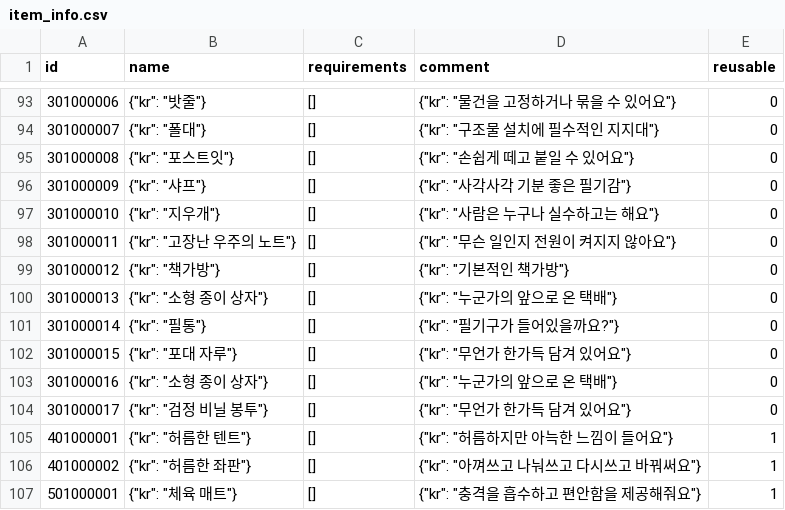
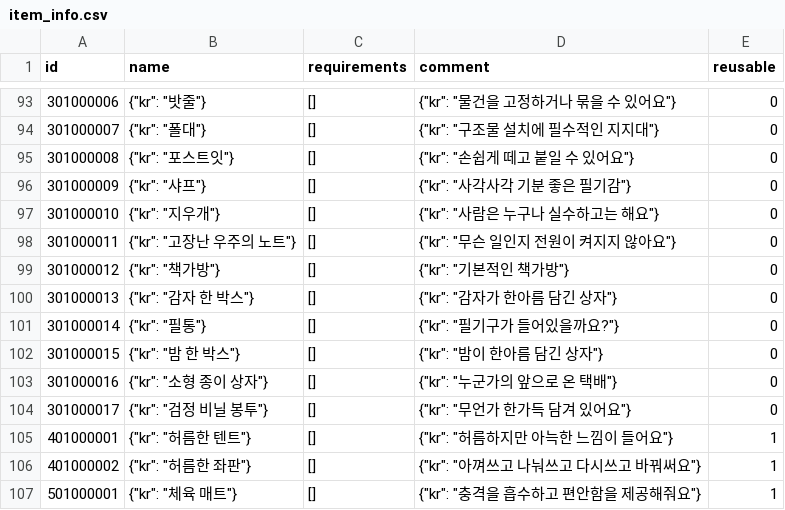
Before and after one commit to yjhan211/orbtail-server, a CSV file: network/Common/csv/item_info.csv, drawn as a sheet; only a part is shown, gaps mark what is left out.

```diff
--- a/network/Common/csv/item_info.csv
+++ b/network/Common/csv/item_info.csv
@@ -99,5 +99,5 @@ id,name,requirements,comment,reusable
 301000012,"{""kr"": ""책가방""}",[],"{""kr"": ""기본적인 책가방""}",0
-301000013,"{""kr"": ""소형 종이 상자""}",[],"{""kr"": ""누군가의 앞으로 온 택배""}",0
+301000013,"{""kr"": ""감자 한 박스""}",[],"{""kr"": ""감자가 한아름 담긴 상자""}",0
 301000014,"{""kr"": ""필통""}",[],"{""kr"": ""필기구가 들어있을까요?""}",0
-301000015,"{""kr"": ""포대 자루""}",[],"{""kr"": ""무언가 한가득 담겨 있어요""}",0
+301000015,"{""kr"": ""밤 한 박스""}",[],"{""kr"": ""밤이 한아름 담긴 상자""}",0
 301000016,"{""kr"": ""소형 종이 상자""}",[],"{""kr"": ""누군가의 앞으로 온 택배""}",0
```
Also changed, not shown: 1 other file.
